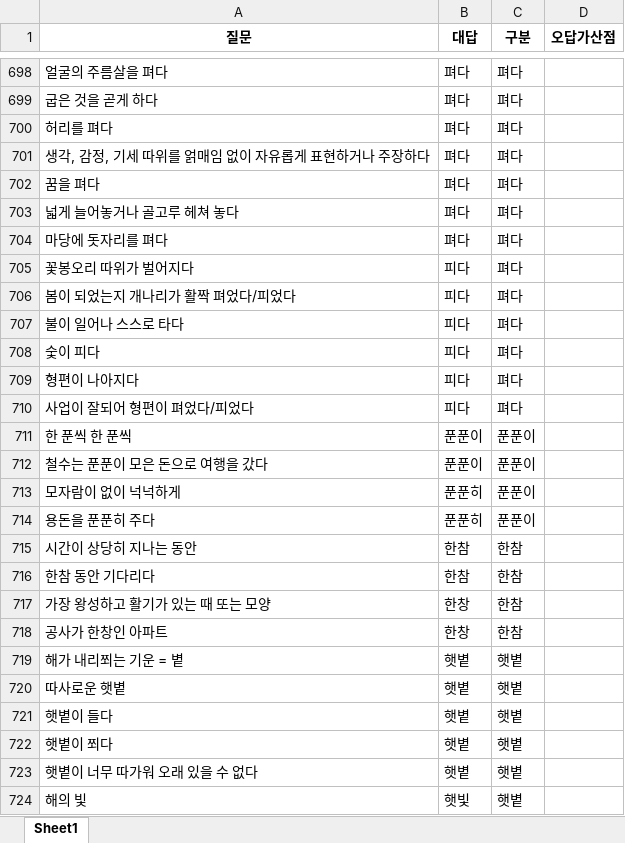
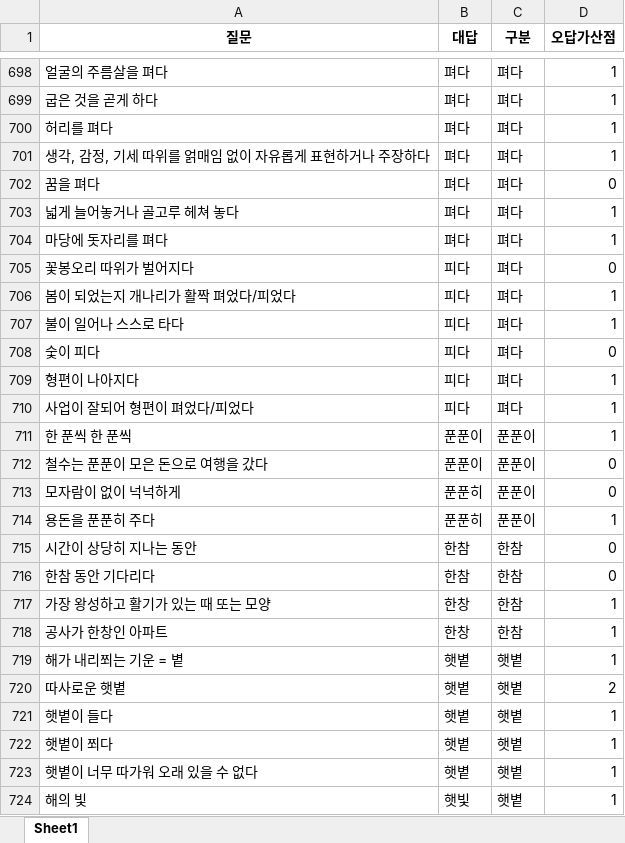
Before and after one commit to Choisignal/Private-Quizlet, an Excel workbook: 학습자료/단답형/국어_57항.xlsx, sheet Sheet1, drawn as a sheet; only a part is shown, gaps mark what is left out; values as stored, in another font and other column widths than the file's, no borders; the diff covers the shown part only; the diff names each change by its address in the sheet, - before the commit and + after, or states it on an @@ line.

```diff
--- a/학습자료/단답형/국어_57항.xlsx (sheet Sheet1)
+++ b/학습자료/단답형/국어_57항.xlsx (sheet Sheet1)
-D698:D701 (오답가산점): (empty)
+D698:D701 (오답가산점): 1
-D702 (오답가산점): (empty)
+D702 (오답가산점): 0
-D703:D704 (오답가산점): (empty)
+D703:D704 (오답가산점): 1
-D705 (오답가산점): (empty)
+D705 (오답가산점): 0
-D706:D707 (오답가산점): (empty)
+D706:D707 (오답가산점): 1
-D708 (오답가산점): (empty)
+D708 (오답가산점): 0
-D709:D711 (오답가산점): (empty)
+D709:D711 (오답가산점): 1
-D712:D713 (오답가산점): (empty)
+D712:D713 (오답가산점): 0
-D714 (오답가산점): (empty)
+D714 (오답가산점): 1
-D715:D716 (오답가산점): (empty)
+D715:D716 (오답가산점): 0
-D717:D719 (오답가산점): (empty)
+D717:D719 (오답가산점): 1
-D720 (오답가산점): (empty)
+D720 (오답가산점): 2
-D721:D724 (오답가산점): (empty)
+D721:D724 (오답가산점): 1
```
Also changed, not shown: 85 edited cells elsewhere in this sheet, 학습자료/단답형/국어_복습.xlsx, 학습자료/단답형/오답노트/오답노트_무한반복_객관식_국어_57항.xlsx, 8 other files.
